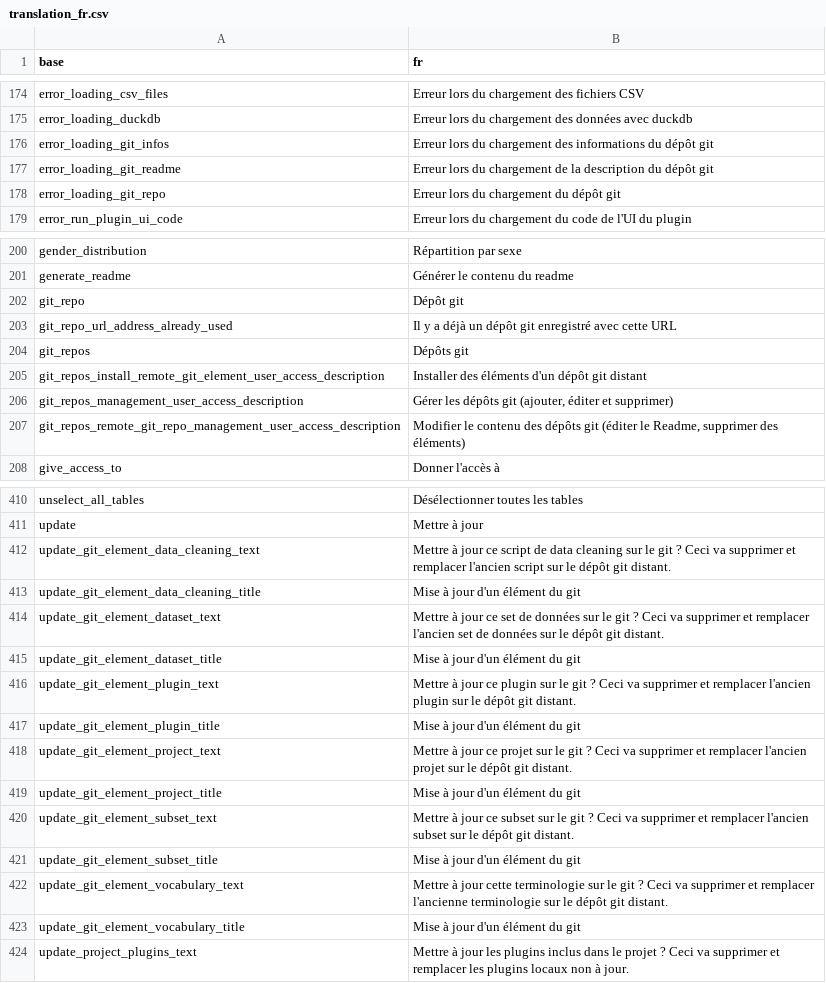
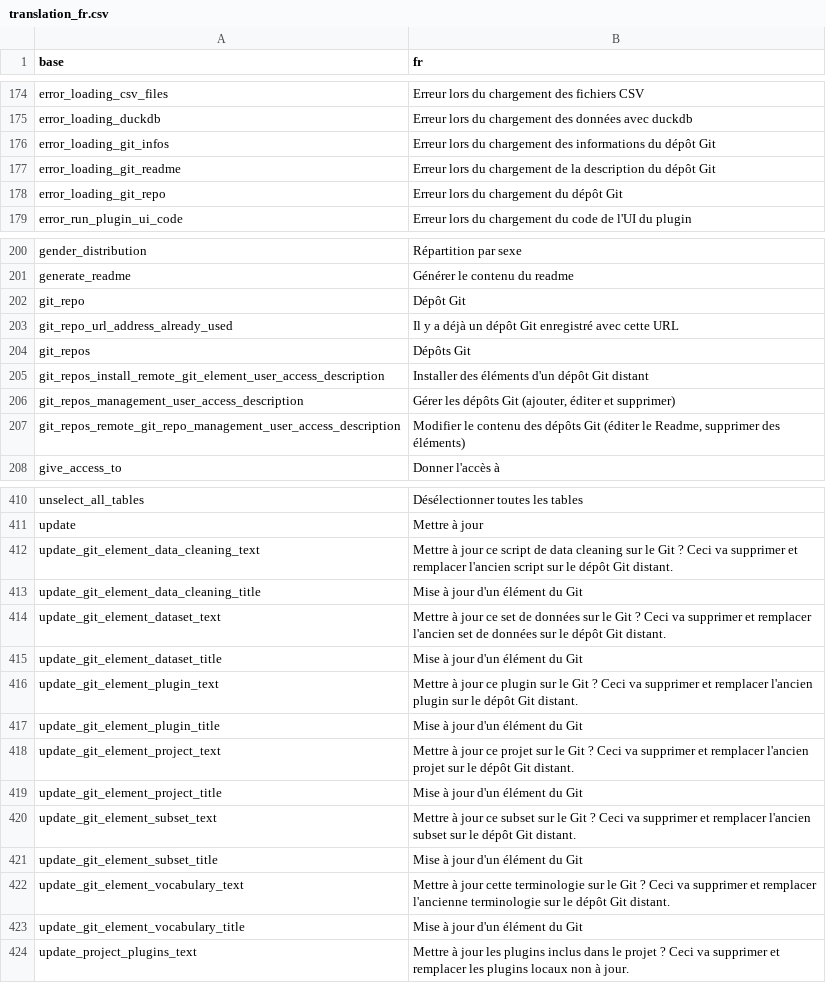
Before and after one commit to BorisDelange/LinkR, a CSV file: inst/translations/translation_fr.csv, drawn as a sheet; only a part is shown, gaps mark what is left out; the diff covers the shown part only.

```diff
--- a/inst/translations/translation_fr.csv
+++ b/inst/translations/translation_fr.csv
@@ -175,5 +175,5 @@ error_loading_csv_files,Erreur lors du chargement des fichiers CSV
 error_loading_duckdb,Erreur lors du chargement des données avec duckdb
-error_loading_git_infos,Erreur lors du chargement des informations du dépôt git
-error_loading_git_readme,Erreur lors du chargement de la description du dépôt git
-error_loading_git_repo,Erreur lors du chargement du dépôt git
+error_loading_git_infos,Erreur lors du chargement des informations du dépôt Git
+error_loading_git_readme,Erreur lors du chargement de la description du dépôt Git
+error_loading_git_repo,Erreur lors du chargement du dépôt Git
 error_run_plugin_ui_code,Erreur lors du chargement du code de l'UI du plugin
@@ -201,8 +201,8 @@ gender_distribution,Répartition par sexe
 generate_readme,Générer le contenu du readme
-git_repo,Dépôt git
-git_repo_url_address_already_used,Il y a déjà un dépôt git enregistré avec cette URL
-git_repos,Dépôts git
-git_repos_install_remote_git_element_user_access_description,Installer des éléments d'un dépôt git distant
-git_repos_management_user_access_description,"Gérer les dépôts git (ajouter, éditer et supprimer)"
-git_repos_remote_git_repo_management_user_access_description,"Modifier le contenu des dépôts git (éditer le Readme, supprimer des éléments)"
+git_repo,Dépôt Git
+git_repo_url_address_already_used,Il y a déjà un dépôt Git enregistré avec cette URL
+git_repos,Dépôts Git
+git_repos_install_remote_git_element_user_access_description,Installer des éléments d'un dépôt Git distant
+git_repos_management_user_access_description,"Gérer les dépôts Git (ajouter, éditer et supprimer)"
+git_repos_remote_git_repo_management_user_access_description,"Modifier le contenu des dépôts Git (éditer le Readme, supprimer des éléments)"
 give_access_to,Donner l'accès à
@@ -411,14 +411,14 @@ unselect_all_tables,Désélectionner toutes les tables
 update,Mettre à jour
-update_git_element_data_cleaning_text,Mettre à jour ce script de data cleaning sur le git ? Ceci va supprimer et remplacer l'ancien script sur le dépôt git distant.
-update_git_element_data_cleaning_title,Mise à jour d'un élément du git
-update_git_element_dataset_text,Mettre à jour ce set de données sur le git ? Ceci va supprimer et remplacer l'ancien set de données sur le dépôt git distant.
-update_git_element_dataset_title,Mise à jour d'un élément du git
-update_git_element_plugin_text,Mettre à jour ce plugin sur le git ? Ceci va supprimer et remplacer l'ancien plugin sur le dépôt git distant.
-update_git_element_plugin_title,Mise à jour d'un élément du git
-update_git_element_project_text,Mettre à jour ce projet sur le git ? Ceci va supprimer et remplacer l'ancien projet sur le dépôt git distant.
-update_git_element_project_title,Mise à jour d'un élément du git
-update_git_element_subset_text,Mettre à jour ce subset sur le git ? Ceci va supprimer et remplacer l'ancien subset sur le dépôt git distant.
-update_git_element_subset_title,Mise à jour d'un élément du git
-update_git_element_vocabulary_text,Mettre à jour cette terminologie sur le git ? Ceci va supprimer et remplacer l'ancienne terminologie sur le dépôt git distant.
-update_git_element_vocabulary_title,Mise à jour d'un élément du git
+update_git_element_data_cleaning_text,Mettre à jour ce script de data cleaning sur le Git ? Ceci va supprimer et remplacer l'ancien script sur le dépôt Git distant.
+update_git_element_data_cleaning_title,Mise à jour d'un élément du Git
+update_git_element_dataset_text,Mettre à jour ce set de données sur le Git ? Ceci va supprimer et remplacer l'ancien set de données sur le dépôt Git distant.
+update_git_element_dataset_title,Mise à jour d'un élément du Git
+update_git_element_plugin_text,Mettre à jour ce plugin sur le Git ? Ceci va supprimer et remplacer l'ancien plugin sur le dépôt Git distant.
+update_git_element_plugin_title,Mise à jour d'un élément du Git
+update_git_element_project_text,Mettre à jour ce projet sur le Git ? Ceci va supprimer et remplacer l'ancien projet sur le dépôt Git distant.
+update_git_element_project_title,Mise à jour d'un élément du Git
+update_git_element_subset_text,Mettre à jour ce subset sur le Git ? Ceci va supprimer et remplacer l'ancien subset sur le dépôt Git distant.
+update_git_element_subset_title,Mise à jour d'un élément du Git
+update_git_element_vocabulary_text,Mettre à jour cette terminologie sur le Git ? Ceci va supprimer et remplacer l'ancienne terminologie sur le dépôt Git distant.
+update_git_element_vocabulary_title,Mise à jour d'un élément du Git
 update_project_plugins_text,Mettre à jour les plugins inclus dans le projet ? Ceci va supprimer et remplacer les plugins locaux non à jour.
```
Also changed, not shown: 3 added rows and 39 edited cells elsewhere in this file, inst/translations/translation_en.csv, 8 other files.
